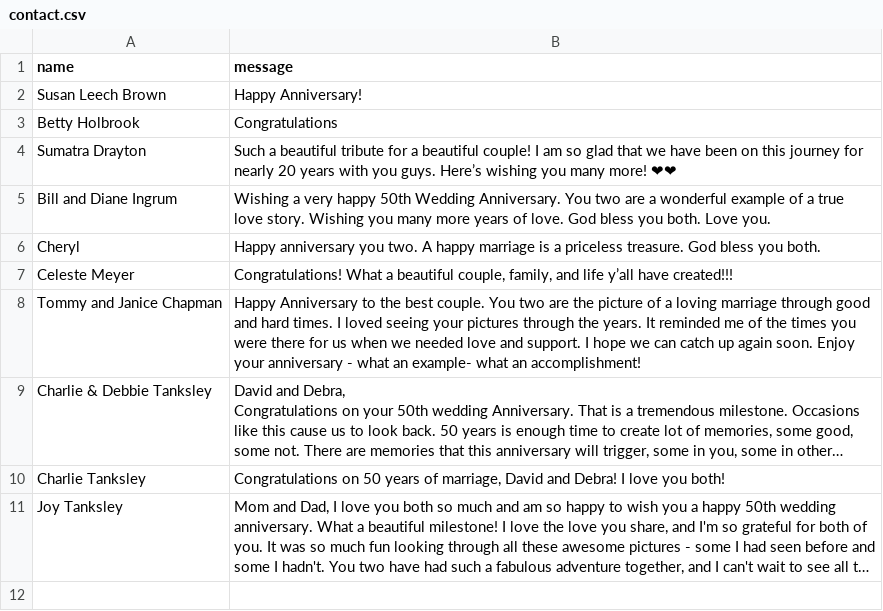
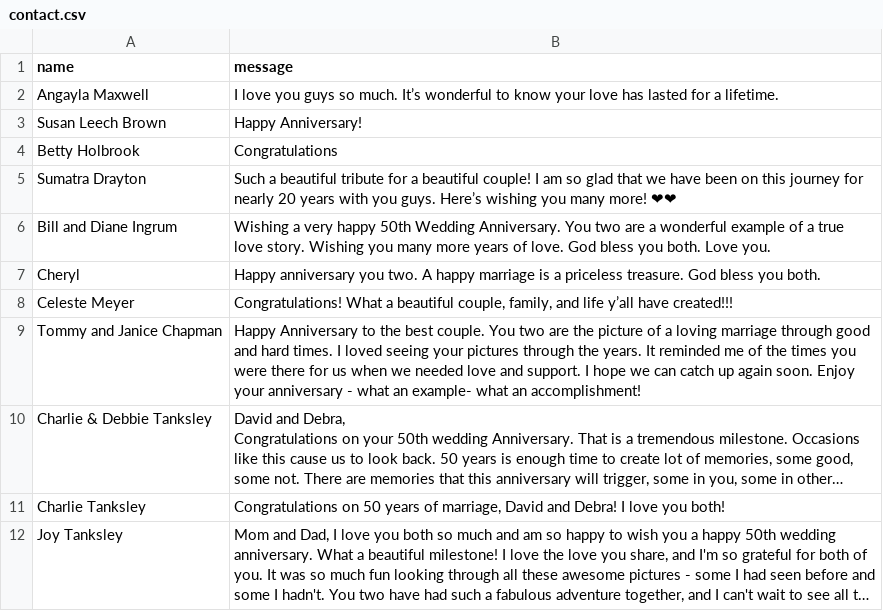
Before and after one commit to charlietanksley/anniversary, a CSV file: src/data/contact.csv, drawn as a sheet; long unchanged cells end in …; the diff names each change by its address in the sheet, - before the commit and + after, or states it on an @@ line.

Commit message:
comments 15:47

```diff
--- a/src/data/contact.csv
+++ b/src/data/contact.csv
+row 2: Angayla Maxwell | I love you guys so much. It’s wonderful to know your love has lasted for a lifetime.
```
